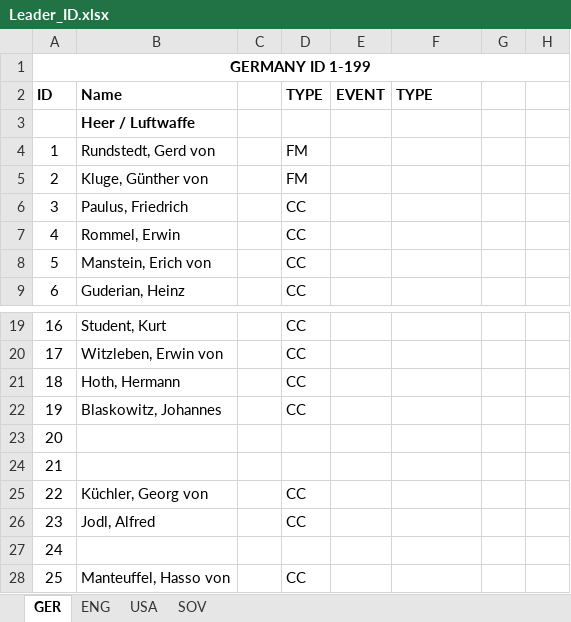
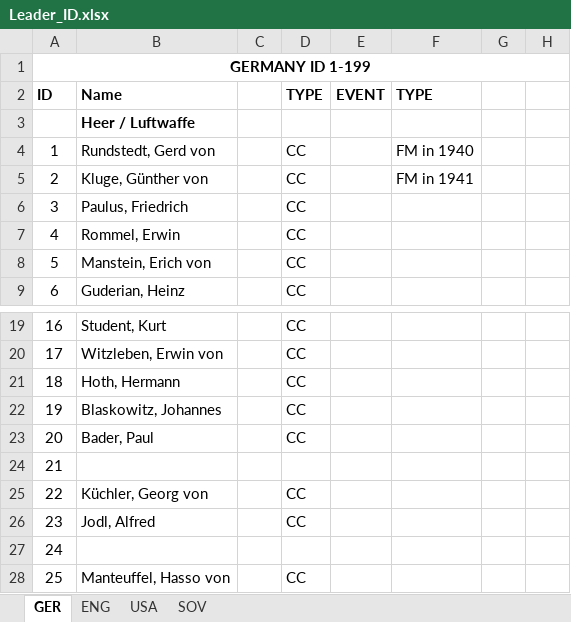
Before and after one commit to aquillo-au/blackice, an Excel workbook: BICE modfile/Leader_ID.xlsx, sheet GER, drawn as a sheet; only a part is shown, gaps mark what is left out; values as stored, in another font and other column widths than the file's, no borders; the diff names each change by its address in the sheet, - before the commit and + after, or states it on an @@ line.

```diff
--- a/BICE modfile/Leader_ID.xlsx (sheet GER)
+++ b/BICE modfile/Leader_ID.xlsx (sheet GER)
-D4:D5 (TYPE): FM
+D4:D5 (TYPE): CC
-F4 (TYPE): (empty)
+F4 (TYPE): FM in 1940
-F5 (TYPE): (empty)
+F5 (TYPE): FM in 1941
-B23 (Name): (empty)
+B23 (Name): Bader, Paul
-D23 (TYPE): (empty)
+D23 (TYPE): CC
```
Also changed, not shown: 25 other files.
